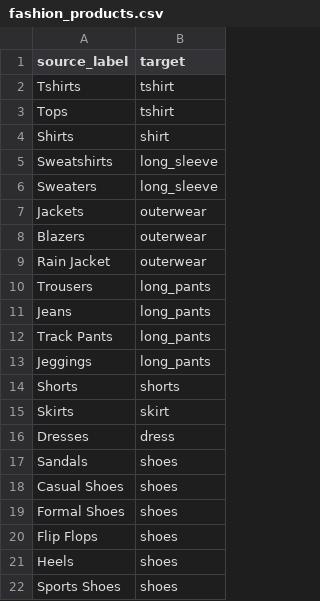
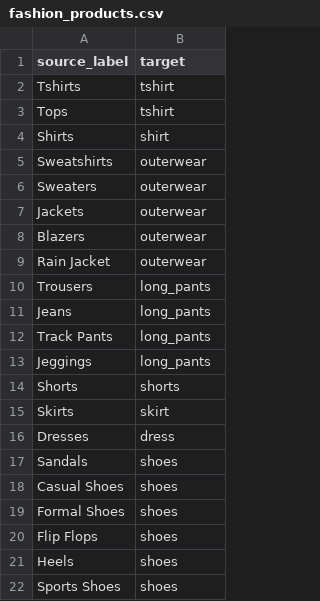
Before and after one commit to Bisminee/PBL-Mobile-Kelompok2-Semester5, a CSV file: ml/label_maps/fashion_products.csv, drawn as a sheet.

Commit message:
fix(ml): pisahkan label map v3 agar pipeline lama tidak berubah

```diff
--- a/ml/label_maps/fashion_products.csv
+++ b/ml/label_maps/fashion_products.csv
@@ -4,4 +4,4 @@ Tops,tshirt
 Shirts,shirt
-Sweatshirts,long_sleeve
-Sweaters,long_sleeve
+Sweatshirts,outerwear
+Sweaters,outerwear
 Jackets,outerwear
```
Also changed, not shown: 3 other files.
